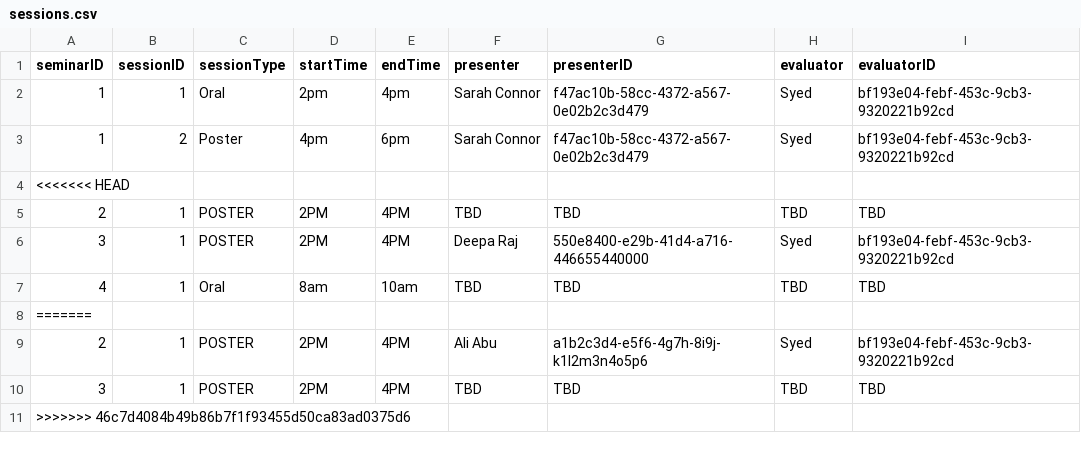
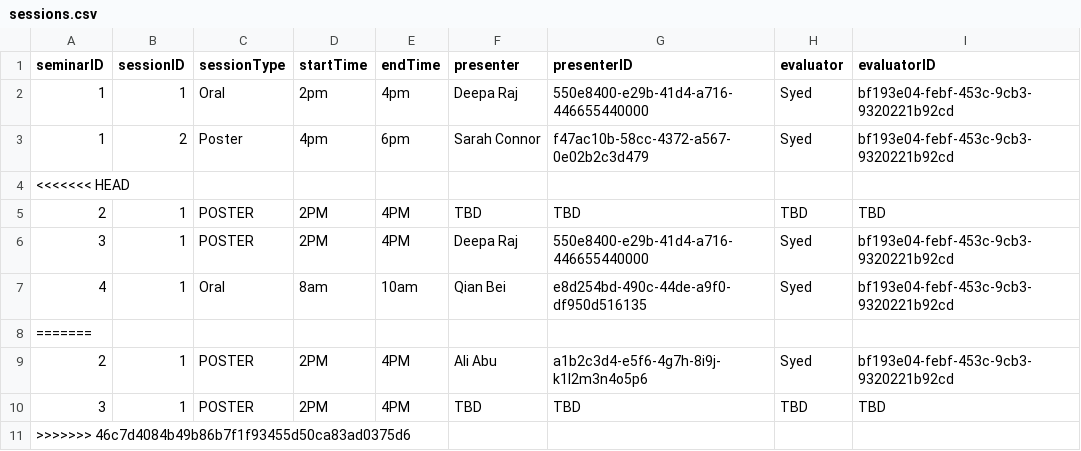
Before and after one commit to C2Meng/seminar_management_system, a CSV file: Data/sessions.csv, drawn as a sheet.

```diff
--- a/Data/sessions.csv
+++ b/Data/sessions.csv
@@ -1,3 +1,3 @@
 seminarID,sessionID,sessionType,startTime,endTime,presenter,presenterID,evaluator,evaluatorID
-1,1,Oral,2pm,4pm,Sarah Connor,f47ac10b-58cc-4372-a567-0e02b2c3d479,Syed,bf193e04-febf-453c-9cb3-9320221b92cd
+1,1,Oral,2pm,4pm,Deepa Raj,550e8400-e29b-41d4-a716-446655440000,Syed,bf193e04-febf-453c-9cb3-9320221b92cd
 1,2,Poster,4pm,6pm,Sarah Connor,f47ac10b-58cc-4372-a567-0e02b2c3d479,Syed,bf193e04-febf-453c-9cb3-9320221b92cd
@@ -6,3 +6,3 @@ seminarID,sessionID,sessionType,startTime,endTime,presenter,presenterID,evaluato
 3,1,POSTER,2PM,4PM,Deepa Raj,550e8400-e29b-41d4-a716-446655440000,Syed,bf193e04-febf-453c-9cb3-9320221b92cd
-4,1,Oral,8am,10am,TBD,TBD,TBD,TBD
+4,1,Oral,8am,10am,Qian Bei,e8d254bd-490c-44de-a9f0-df950d516135,Syed,bf193e04-febf-453c-9cb3-9320221b92cd
 =======
```
Also changed, not shown: Data/Submission.csv, 4 other files.
